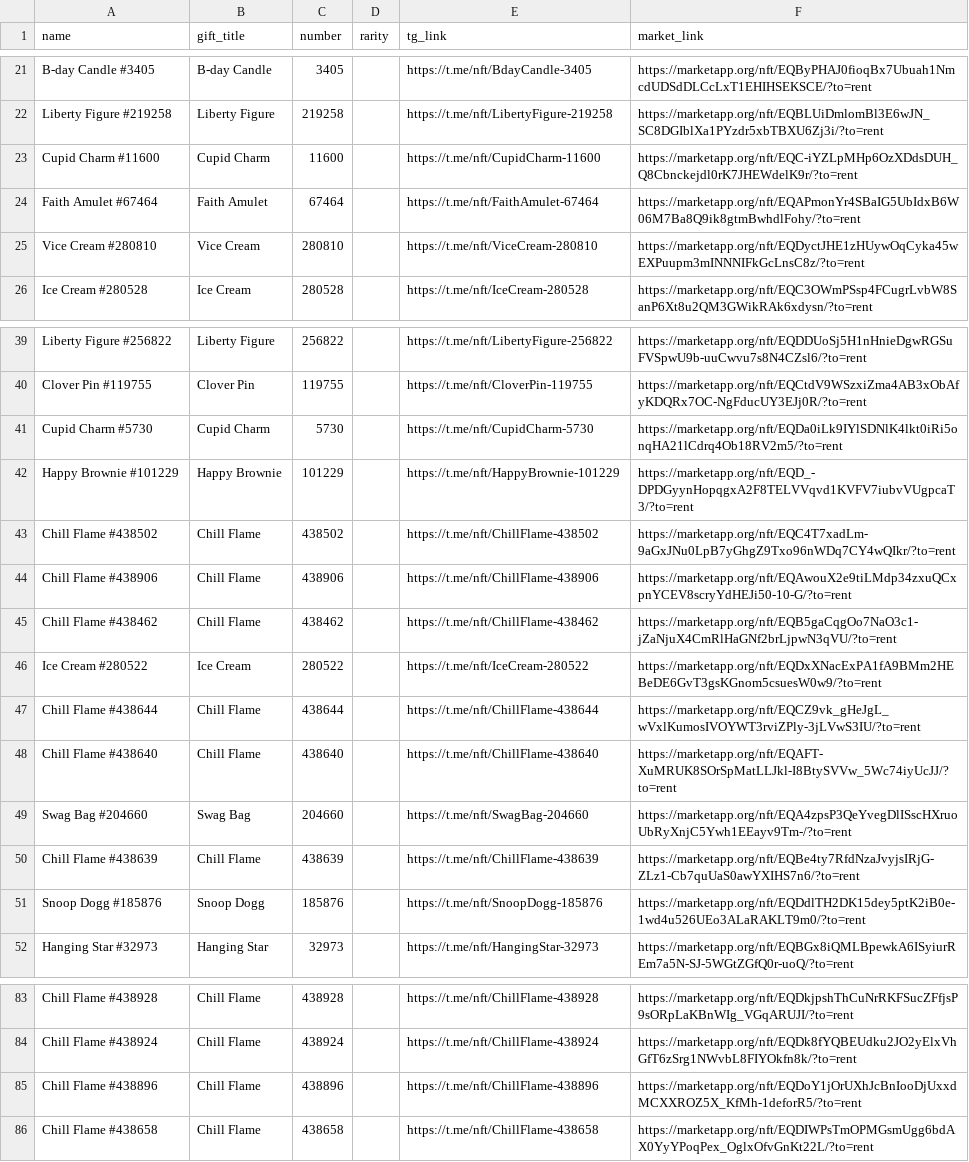
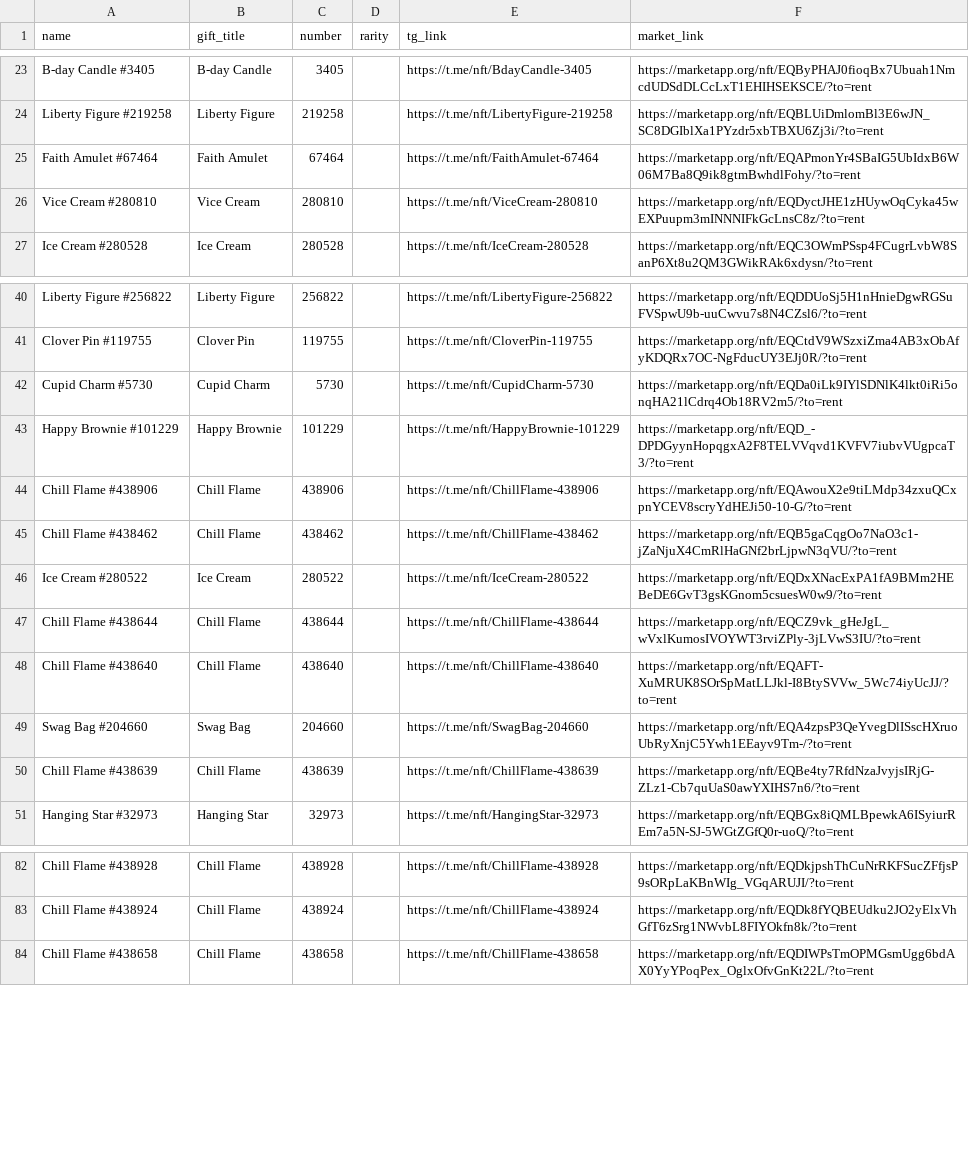
Before and after one commit to Zanjania0/duck-store, a CSV file: discounts.csv, drawn as a sheet; only a part is shown, gaps mark what is left out; removed rows and columns are numbered as before the commit, all else as after; the diff covers the shown part only; the diff names each change by its address in the sheet, - before the commit and + after, or states it on an @@ line.

```diff
--- a/discounts.csv
+++ b/discounts.csv
-row 23: Cupid Charm #11600 | Cupid Charm | 11600 |  | https://t.me/nft/CupidCharm-11600 | https://marketapp.org/nft/EQC-iYZLpMHp6OzXDdsDUH_Q8Cbnckejdl0rK7JHEWdelK9r/?to=rent
-row 43: Chill Flame #438502 | Chill Flame | 438502 |  | https://t.me/nft/ChillFlame-438502 | https://marketapp.org/nft/EQC4T7xadLm-9aGxJNu0LpB7yGhgZ9Txo96nWDq7CY4wQIkr/?to=rent
-row 51: Snoop Dogg #185876 | Snoop Dogg | 185876 |  | https://t.me/nft/SnoopDogg-185876 | https://marketapp.org/nft/EQDdlTH2DK15dey5ptK2iB0e-1wd4u526UEo3ALaRAKLT9m0/?to=rent
-row 85: Chill Flame #438896 | Chill Flame | 438896 |  | https://t.me/nft/ChillFlame-438896 | https://marketapp.org/nft/EQDoY1jOrUXhJcBnIooDjUxxdMCXXROZ5X_KfMh-1deforR5/?to=rent
```
Also changed, not shown: 16 added rows and 2 removed rows elsewhere in this file, 2 other files.
